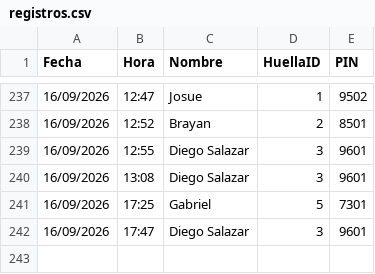
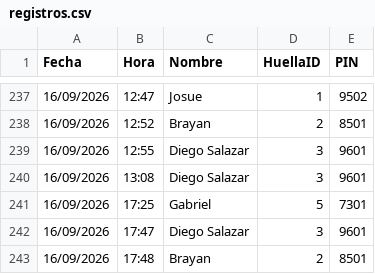
Before and after one commit to IMPLACOR/BIOMETRICO, a CSV file: registros.csv, drawn as a sheet; only a part is shown, gaps mark what is left out.

Commit message:
Actualizando registros desde ESP32

```diff
--- a/registros.csv
+++ b/registros.csv
@@ -242 +242,2 @@ Fecha,Hora,Nombre,HuellaID,PIN
 16/09/2026,17:47,Diego Salazar,3,9601
+16/09/2026,17:48,Brayan,2,8501
```
